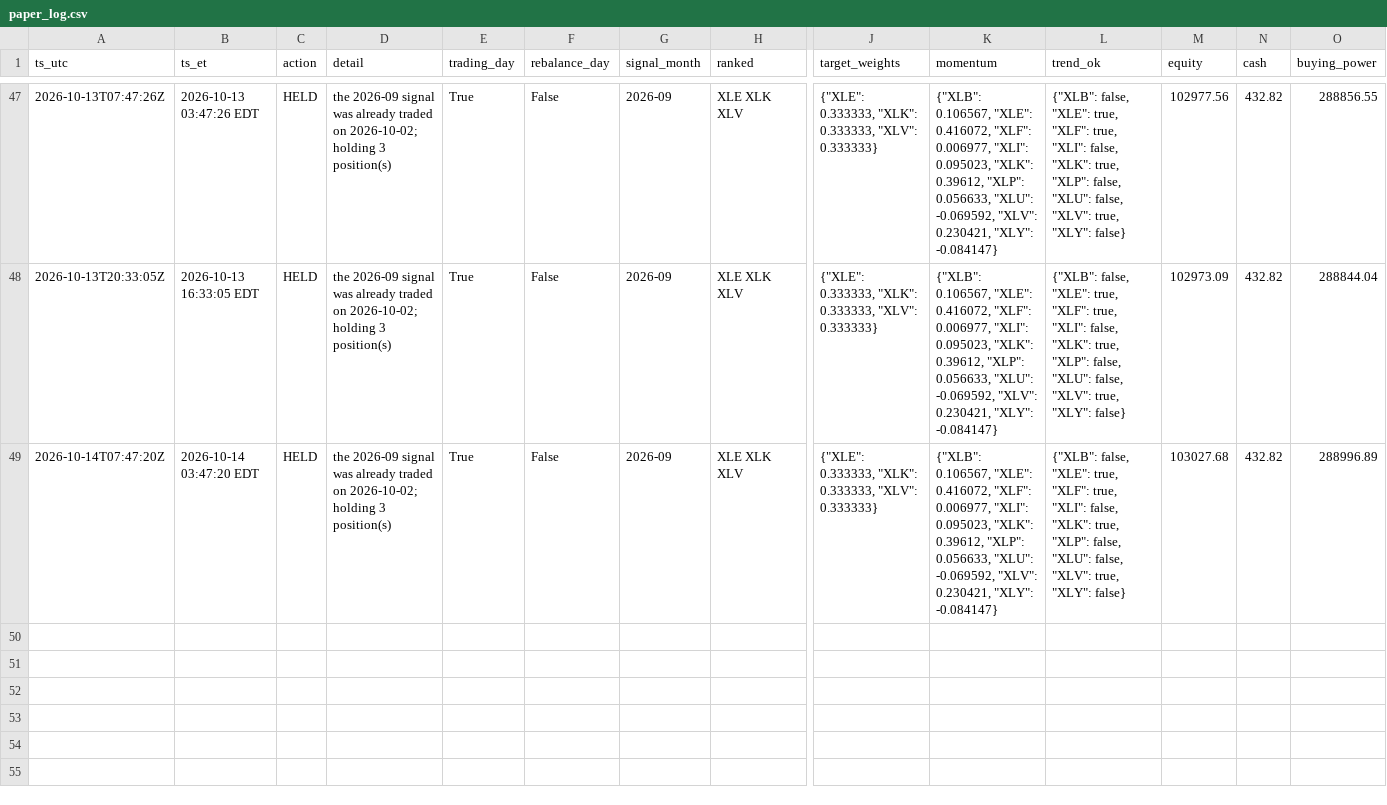
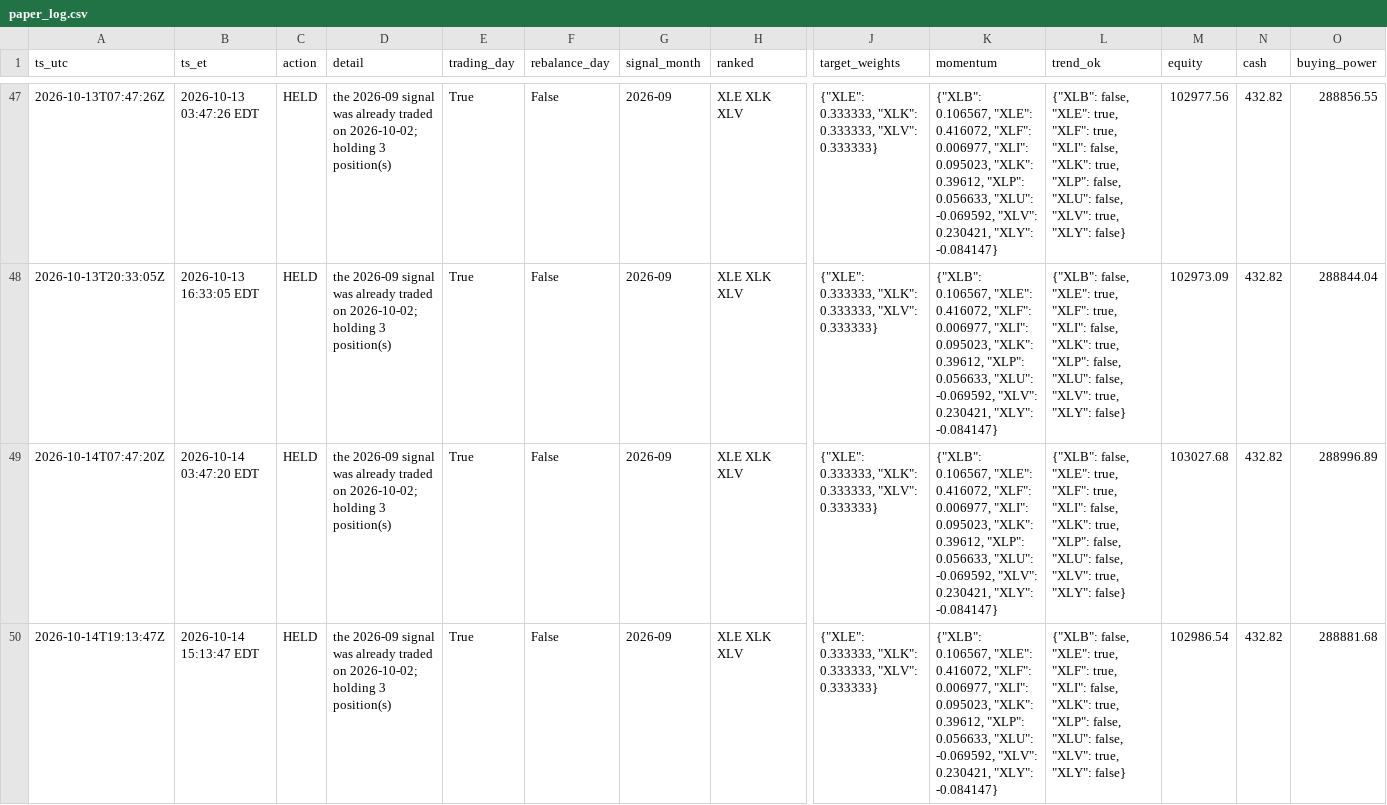
Before and after one commit to aagii20012/stock-failed, a CSV file: faber-lean/paper/paper_log.csv, drawn as a sheet; only a part is shown, gaps mark what is left out; rows hold the shown columns only; the diff names each change by its address in the sheet, - before the commit and + after, or states it on an @@ line.

```diff
--- a/faber-lean/paper/paper_log.csv
+++ b/faber-lean/paper/paper_log.csv
+row 50: 2026-10-14T19:13:47Z | 2026-10-14 15:13:47 EDT | HELD | the 2026-09 signal was already traded on 2026-10-02; holding 3 position(s) | True | False | 2026-09 | XLE XLK XLV | {"XLE": 0.333333, "XLK": 0.333333, "XLV": 0.333333} | {"XLB": 0.106567, "XLE": 0.416072, "XLF": 0.006977, "XLI": 0.095023, "XLK": 0.39612, "XLP": 0.056633, "XLU": -0.069592, "XLV": 0.230421, "XLY": -0.084147} | {"XLB": false, "XLE": true, "XLF": true, "XLI": false, "XLK": true, "XLP": false, "XLU": false, "XLV": true, "XLY": false} | 102986.54 | 432.82 | 288881.68
```
Also changed, not shown: 1 other file.
